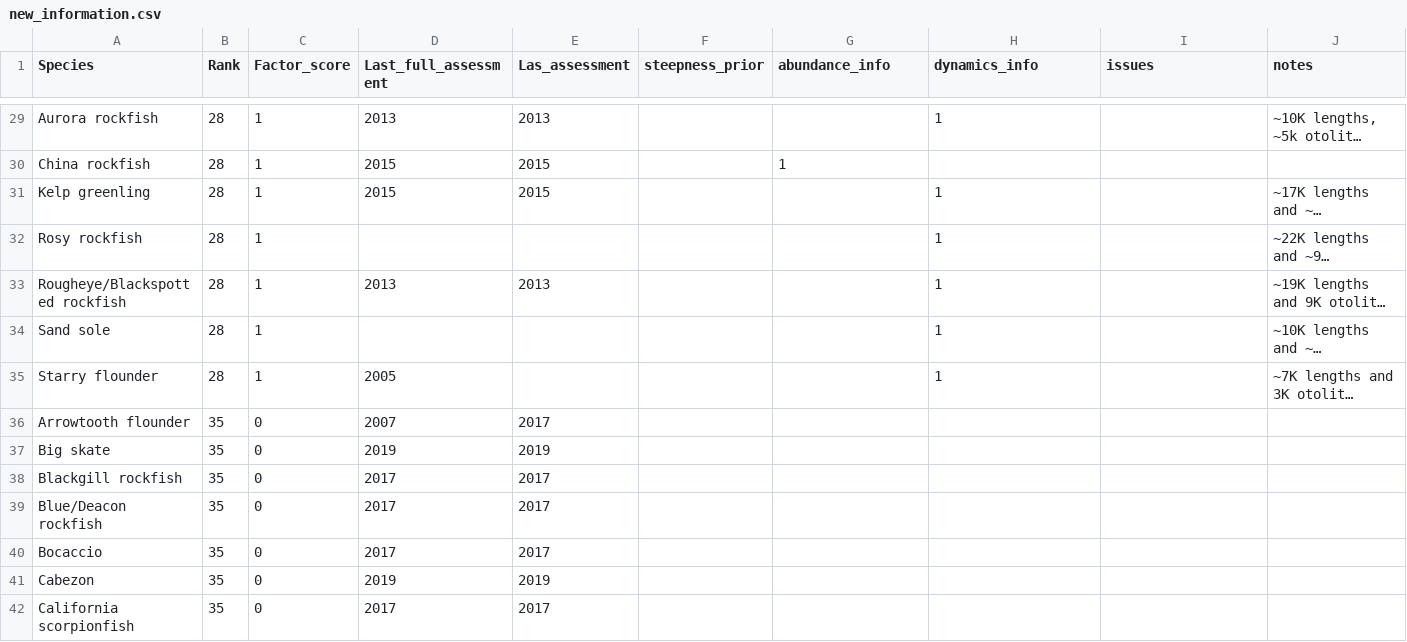
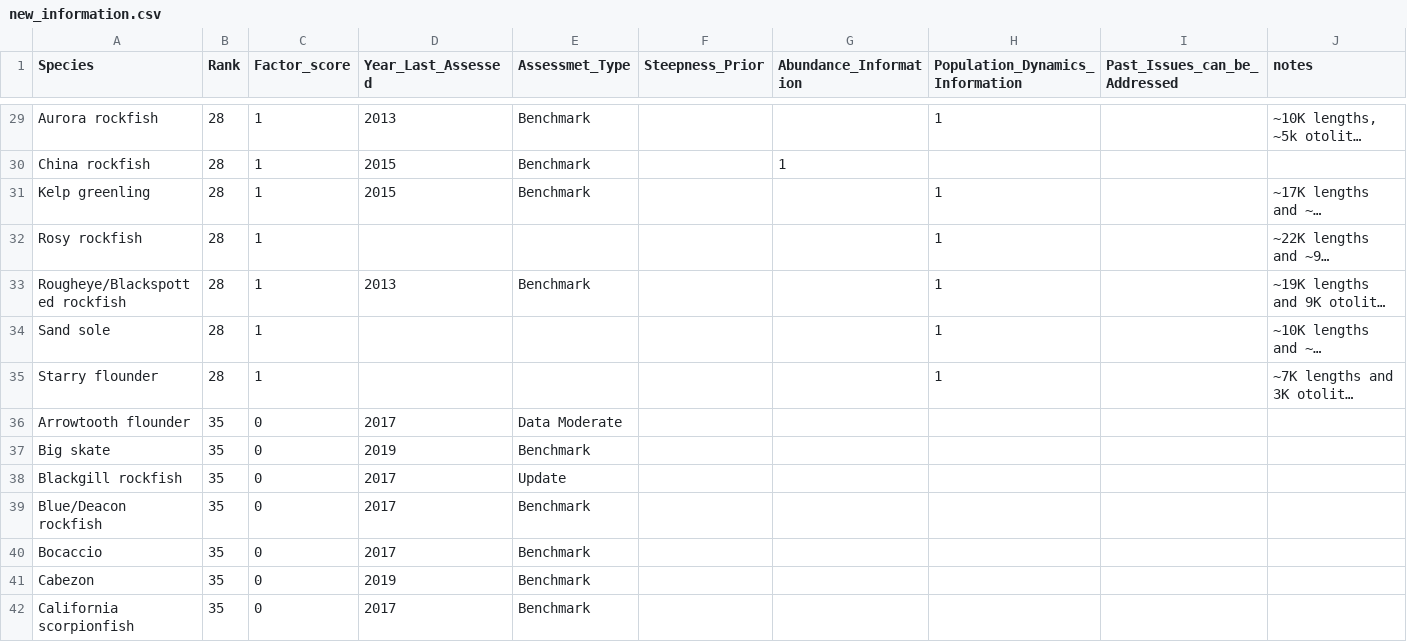
Before and after one commit to chantelwetzel-noaa/wcgfishSAP, a CSV file: tables/new_information.csv, drawn as a sheet; only a part is shown, gaps mark what is left out; long unchanged cells end in …; the diff covers the shown part only; the diff names each change by its address in the sheet, - before the commit and + after, or states it on an @@ line.

```diff
--- a/tables/new_information.csv
+++ b/tables/new_information.csv
-D1: Last_full_assessment
+D1: Year_Last_Assessed
-E1: Las_assessment
+E1: Assessmet_Type
-F1: steepness_prior
+F1: Steepness_Prior
-G1: abundance_info
+G1: Abundance_Information
-H1: dynamics_info
+H1: Population_Dynamics_Information
-I1: issues
+I1: Past_Issues_can_be_Addressed
-E29 (Assessmet_Type): 2013
+E29 (Assessmet_Type): Benchmark
-E30:E31 (Assessmet_Type): 2015
+E30:E31 (Assessmet_Type): Benchmark
-E33 (Assessmet_Type): 2013
+E33 (Assessmet_Type): Benchmark
-D35 (Year_Last_Assessed): 2005
+D35 (Year_Last_Assessed): (empty)
-D36 (Year_Last_Assessed): 2007
+D36 (Year_Last_Assessed): 2017
-E36 (Assessmet_Type): 2017
+E36 (Assessmet_Type): Data Moderate
-E37 (Assessmet_Type): 2019
+E37 (Assessmet_Type): Benchmark
-E38 (Assessmet_Type): 2017
+E38 (Assessmet_Type): Update
-E39:E40 (Assessmet_Type): 2017
+E39:E40 (Assessmet_Type): Benchmark
-E41 (Assessmet_Type): 2019
+E41 (Assessmet_Type): Benchmark
-E42 (Assessmet_Type): 2017
+E42 (Assessmet_Type): Benchmark
```
Also changed, not shown: 33 edited cells elsewhere in this file, tables/assessment_frequency.csv, tables/ecosystem.csv, 7 other files.
